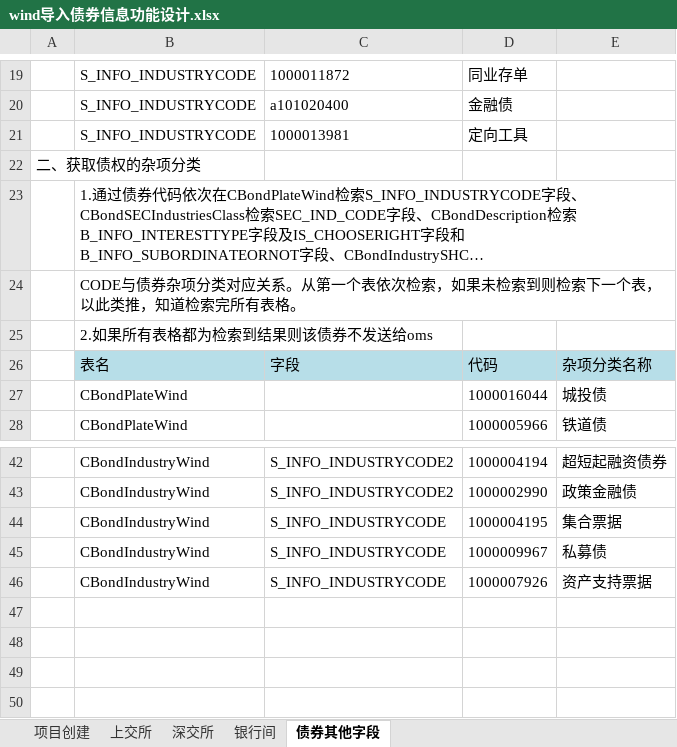
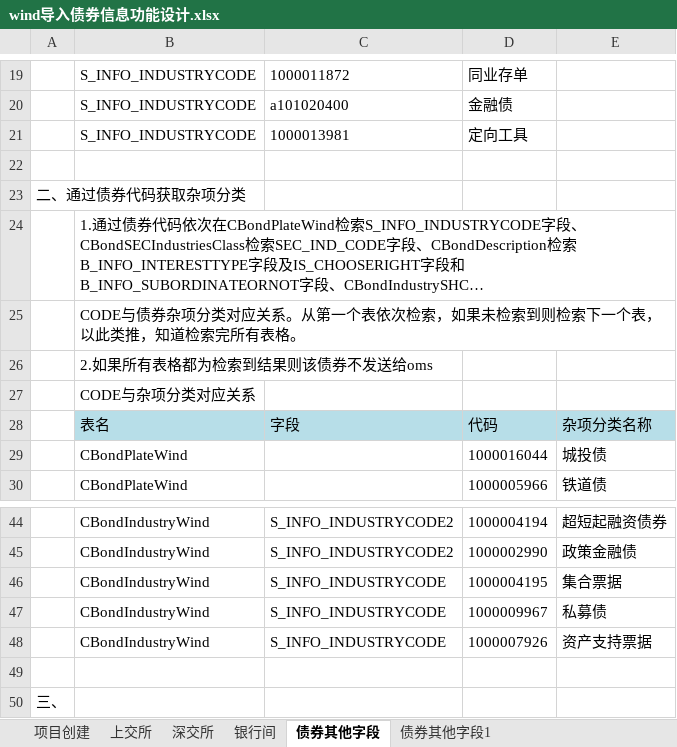
Before and after one commit to sunchaoChina/testSpringMvcSenior, an Excel workbook: 华夏基金工作日志/工作文件/wind导入债券信息功能设计.xlsx, sheet 债券其他字段, drawn as a sheet; only a part is shown, gaps mark what is left out; long unchanged cells end in …; values as stored, in another font and other column widths than the file's, no borders; addresses are those after the commit; the diff names each change by its address in the sheet, - before the commit and + after, or states it on an @@ line.

```diff
--- a/华夏基金工作日志/工作文件/wind导入债券信息功能设计.xlsx (sheet 债券其他字段)
+++ b/华夏基金工作日志/工作文件/wind导入债券信息功能设计.xlsx (sheet 债券其他字段)
+sheet tab: 债券其他字段1
+row 22: (empty)
-A23: 二、获取债权的杂项分类
+A23: 二、通过债券代码获取杂项分类
+row 27:  | CODE与杂项分类对应关系
+row 49: (empty)
+row 50: 三、
```
Also changed, not shown: 华夏基金工作日志/工作文件/行情中心数据整理v0.1.xlsx, 5 other files.
